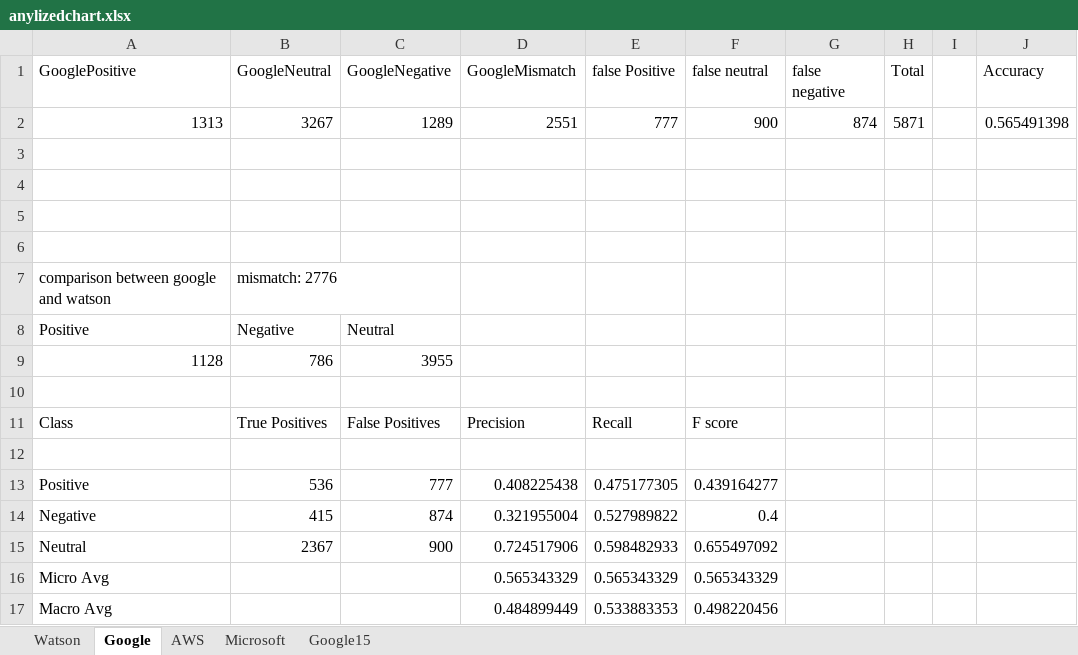
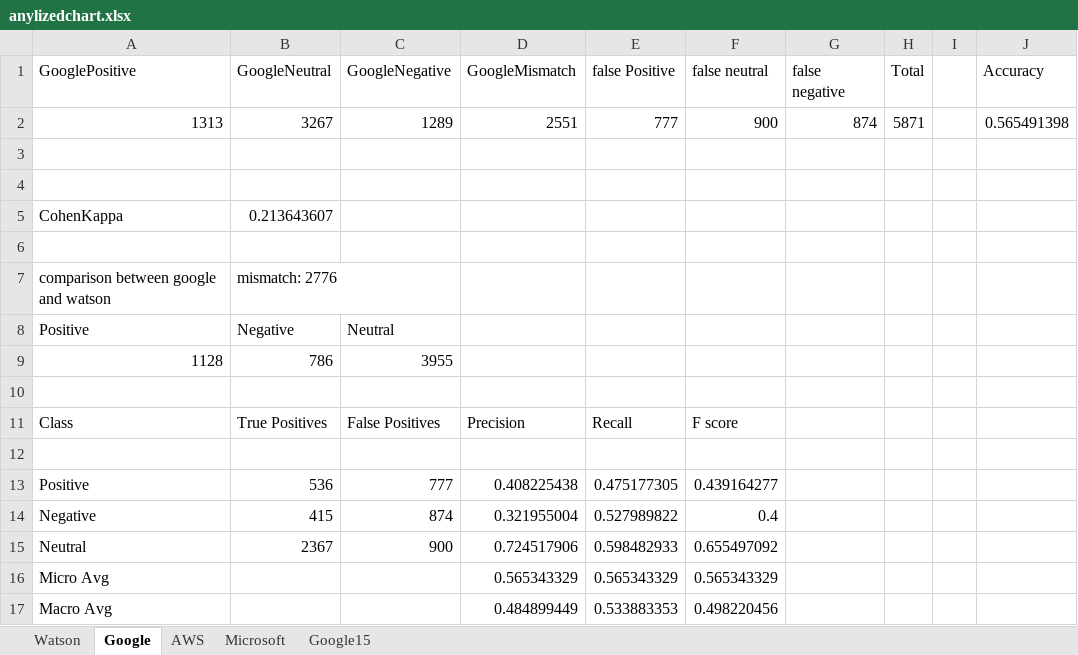
Before and after one commit to SentimentAnalysisInSE/issuecomments_analysis, an Excel workbook: comment_Analysis/anylizedchart.xlsx, sheet Google, drawn as a sheet; values as stored, in another font and other column widths than the file's, no borders; charts and pictures not drawn; the diff names each change by its address in the sheet, - before the commit and + after, or states it on an @@ line.

```diff
--- a/comment_Analysis/anylizedchart.xlsx (sheet Google)
+++ b/comment_Analysis/anylizedchart.xlsx (sheet Google)
-row 5: (empty)
+row 5: CohenKappa | 0.213643607
```
Also changed, not shown: sheet Watson, sheet Microsoft, sheet Google15, sheet AWS, charts or pictures.
